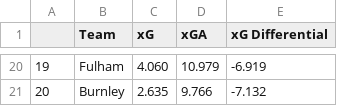
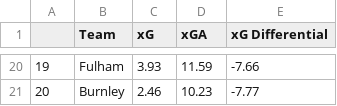
Before and after one commit to Harrison-Ward/xG, a CSV file: assets/xG_table.csv, drawn as a sheet; only a part is shown, gaps mark what is left out; the diff covers the shown part only.

```diff
--- a/assets/xG_table.csv
+++ b/assets/xG_table.csv
@@ -20,2 +20,2 @@
-19,Fulham,4.060,10.979,-6.919
-20,Burnley,2.635,9.766,-7.132
+19,Fulham,3.93,11.59,-7.66
+20,Burnley,2.46,10.23,-7.77
```
Also changed, not shown: 62 edited cells elsewhere in this file, assets/full_table.csv, 5 other files.
